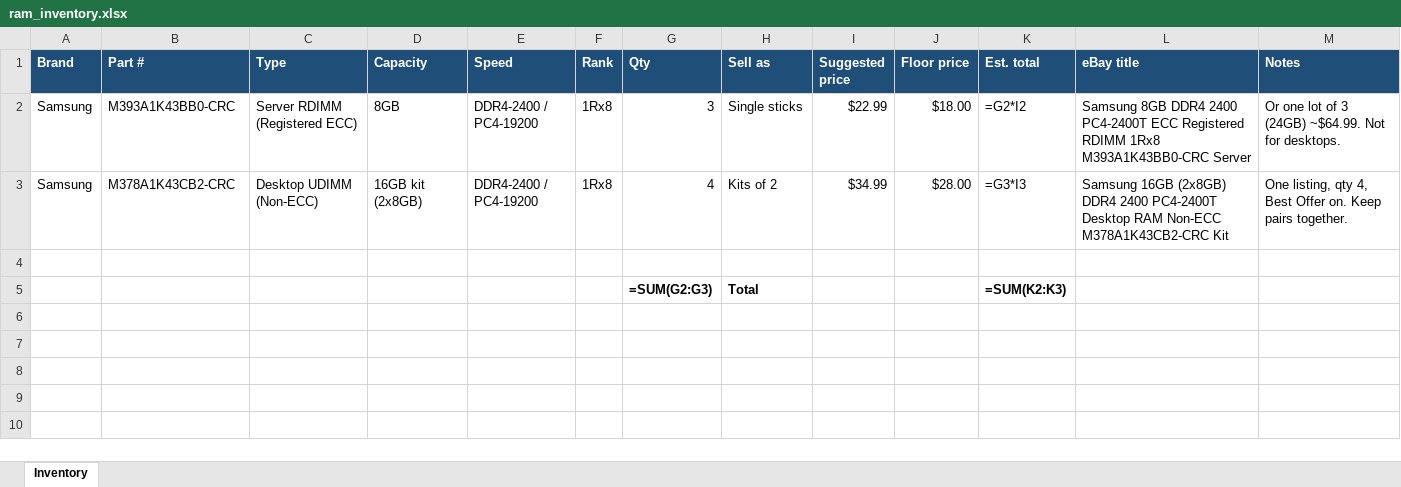
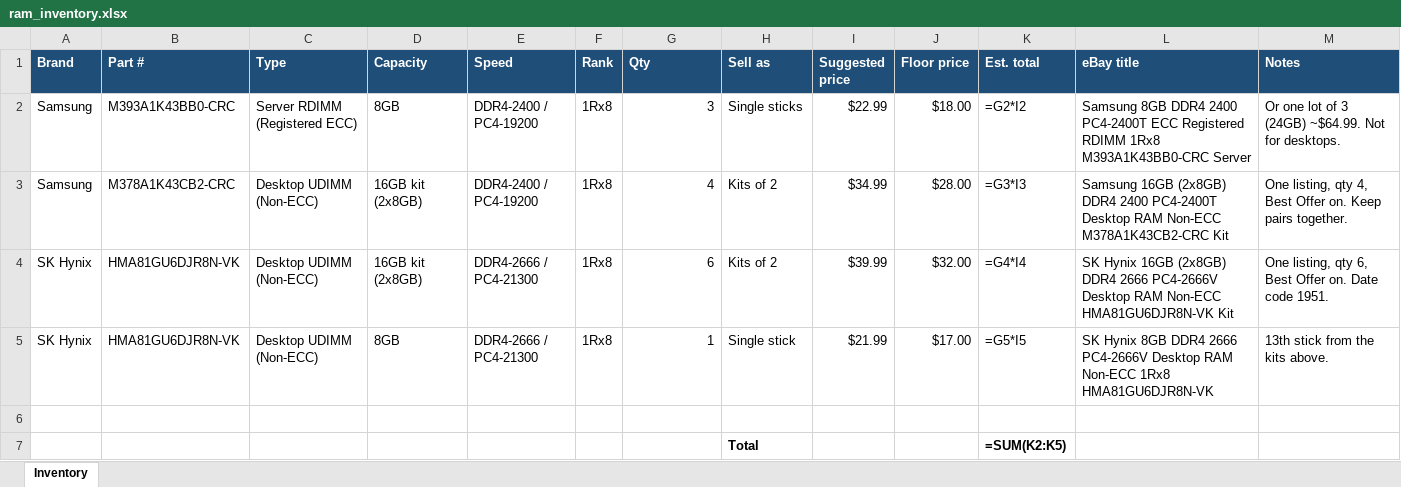
Before and after one commit to bgallaher-lgtm/Claude, an Excel workbook: ram_inventory.xlsx, sheet Inventory, drawn as a sheet; values as stored, in another font and other column widths than the file's, no borders; formulas without a stored value are shown as written; addresses are those after the commit; the diff names each change by its address in the sheet, - before the commit and + after, or states it on an @@ line.

```diff
--- a/ram_inventory.xlsx (sheet Inventory)
+++ b/ram_inventory.xlsx (sheet Inventory)
+row 4: SK Hynix | HMA81GU6DJR8N-VK | Desktop UDIMM (Non-ECC) | 16GB kit (2x8GB) | DDR4-2666 / PC4-21300 | 1Rx8 | 6 | Kits of 2 | $39.99 | $32.00 | =G4*I4 | SK Hynix 16GB (2x8GB) DDR4 2666 PC4-2666V Desktop RAM Non-ECC HMA81GU6DJR8N-VK Kit | One listing, qty 6, Best Offer on. Date code 1951.
+row 5: SK Hynix | HMA81GU6DJR8N-VK | Desktop UDIMM (Non-ECC) | 8GB | DDR4-2666 / PC4-21300 | 1Rx8 | 1 | Single stick | $21.99 | $17.00 | =G5*I5 | SK Hynix 8GB DDR4 2666 PC4-2666V Desktop RAM Non-ECC 1Rx8 HMA81GU6DJR8N-VK | 13th stick from the kits above.
-G7 (Qty): =SUM(G2:G3)
+G7 (Qty): (empty)
-K7 (Est. total): =SUM(K2:K3)
+K7 (Est. total): =SUM(K2:K5)
```
